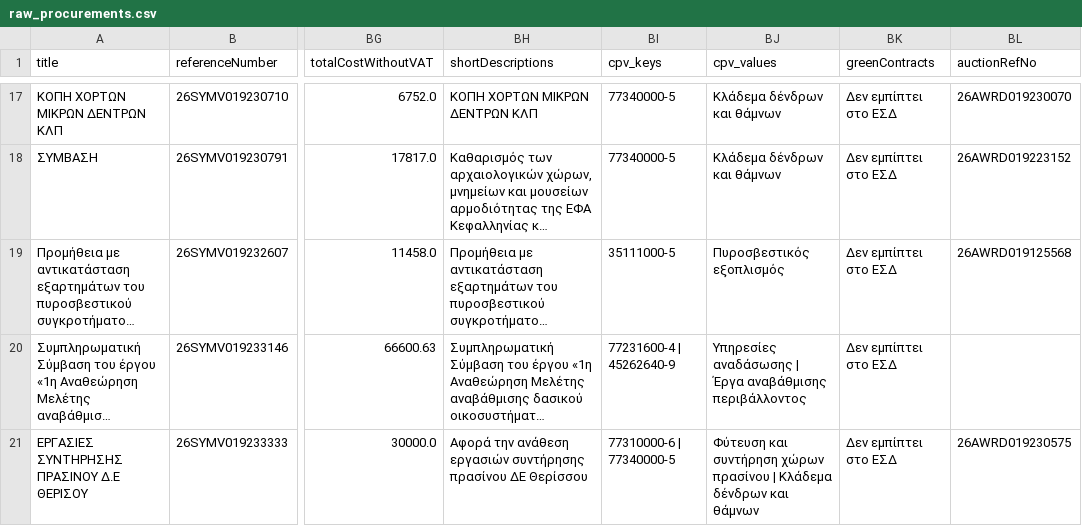
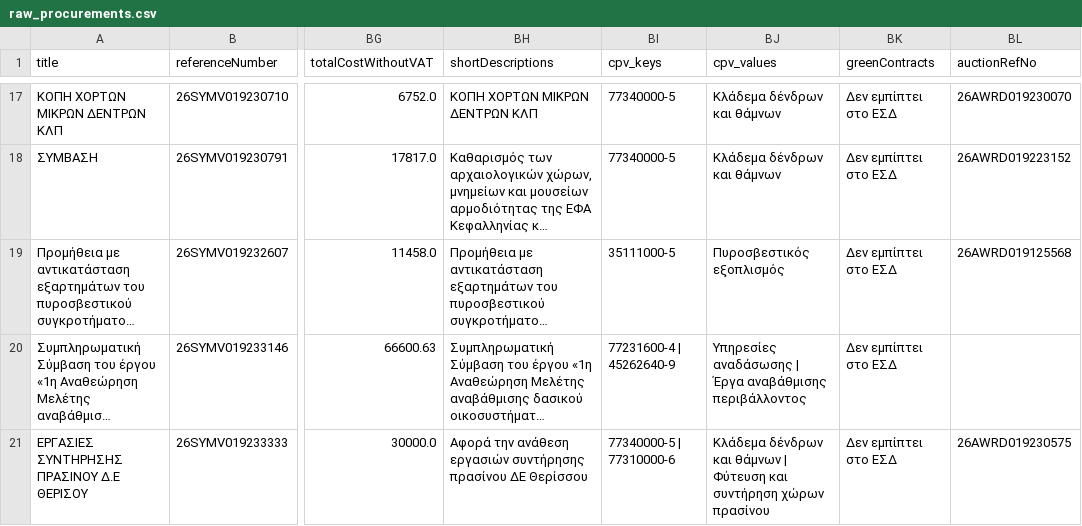
Before and after one commit to troboukis/2026_fire_protection, a CSV file: data/raw_procurements.csv, drawn as a sheet; only a part is shown, gaps mark what is left out; long unchanged cells end in …; the diff names each change by its address in the sheet, - before the commit and + after, or states it on an @@ line.

```diff
--- a/data/raw_procurements.csv
+++ b/data/raw_procurements.csv
-BI21 (cpv_keys): 77310000-6 | 77340000-5
+BI21 (cpv_keys): 77340000-5 | 77310000-6
-BJ21 (cpv_values): Φύτευση και συντήρηση χώρων πρασίνου | Κλάδεμα δένδρων και θάμνων
+BJ21 (cpv_values): Κλάδεμα δένδρων και θάμνων | Φύτευση και συντήρηση χώρων πρασίνου
```
Also changed, not shown: logs/fetch_runs.csv, logs/kimdis_fetch_runs.csv, 3 other files.
